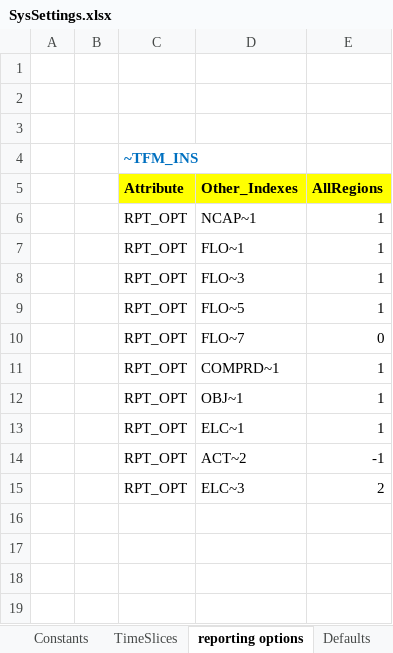
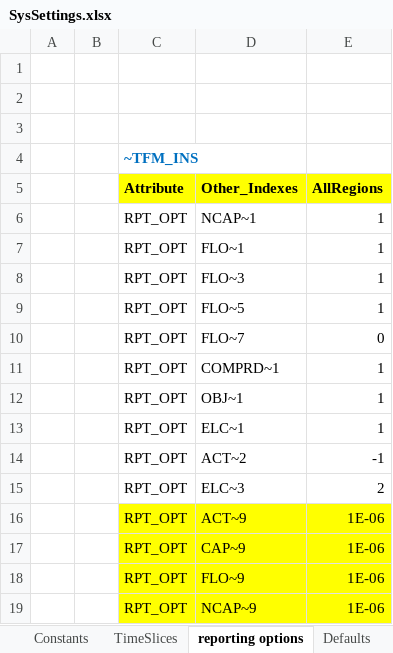
Before and after one commit to kanors-emr/Model_Demo_Adv_Veda, an Excel workbook: SysSettings.xlsx, sheet reporting options, drawn as a sheet; values as stored, in another font and other column widths than the file's, no borders; charts and pictures not drawn; the diff names each change by its address in the sheet, - before the commit and + after, or states it on an @@ line.

Commit message:
Update SysSettings.xlsx
created an example for filtering out tiny values in reporting

```diff
--- a/SysSettings.xlsx (sheet reporting options)
+++ b/SysSettings.xlsx (sheet reporting options)
+row 16:  |  | RPT_OPT | ACT~9 | 1E-06
+row 17:  |  | RPT_OPT | CAP~9 | 1E-06
+row 18:  |  | RPT_OPT | FLO~9 | 1E-06
+row 19:  |  | RPT_OPT | NCAP~9 | 1E-06
```
